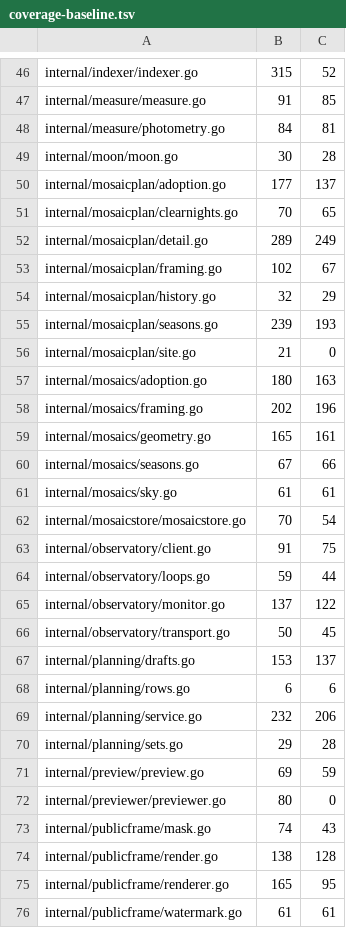
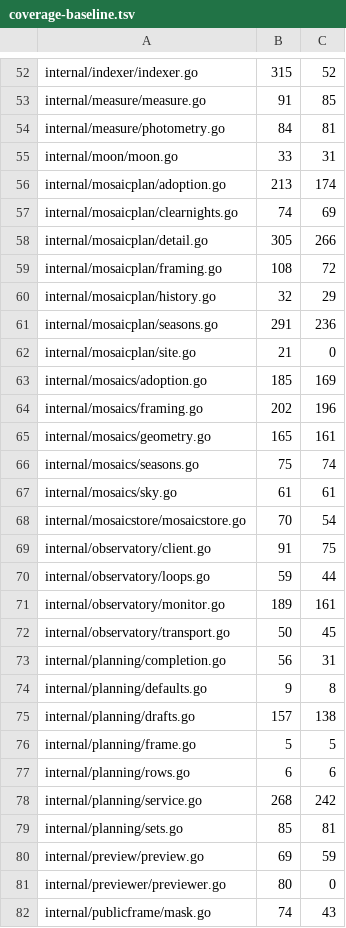
Before and after one commit to USA-RedDragon/astro-stacker, a TSV file: .github/coverage-baseline.tsv, drawn as a sheet; only a part is shown, gaps mark what is left out; the shorter side is filled out with more unchanged rows; the diff covers the shown part only.

```diff
--- a/.github/coverage-baseline.tsv
+++ b/.github/coverage-baseline.tsv
@@ -48,14 +54,14 @@ internal/measure/measure.go	91	85
 internal/measure/photometry.go	84	81
-internal/moon/moon.go	30	28
-internal/mosaicplan/adoption.go	177	137
-internal/mosaicplan/clearnights.go	70	65
-internal/mosaicplan/detail.go	289	249
-internal/mosaicplan/framing.go	102	67
+internal/moon/moon.go	33	31
+internal/mosaicplan/adoption.go	213	174
+internal/mosaicplan/clearnights.go	74	69
+internal/mosaicplan/detail.go	305	266
+internal/mosaicplan/framing.go	108	72
 internal/mosaicplan/history.go	32	29
-internal/mosaicplan/seasons.go	239	193
+internal/mosaicplan/seasons.go	291	236
 internal/mosaicplan/site.go	21	0
-internal/mosaics/adoption.go	180	163
+internal/mosaics/adoption.go	185	169
 internal/mosaics/framing.go	202	196
 internal/mosaics/geometry.go	165	161
-internal/mosaics/seasons.go	67	66
+internal/mosaics/seasons.go	75	74
 internal/mosaics/sky.go	61	61
@@ -64,8 +70,11 @@ internal/observatory/client.go	91	75
 internal/observatory/loops.go	59	44
-internal/observatory/monitor.go	137	122
+internal/observatory/monitor.go	189	161
 internal/observatory/transport.go	50	45
-internal/planning/drafts.go	153	137
+internal/planning/completion.go	56	31
+internal/planning/defaults.go	9	8
+internal/planning/drafts.go	157	138
+internal/planning/frame.go	5	5
 internal/planning/rows.go	6	6
-internal/planning/service.go	232	206
-internal/planning/sets.go	29	28
+internal/planning/service.go	268	242
+internal/planning/sets.go	85	81
 internal/preview/preview.go	69	59
```
Also changed, not shown: 9 added rows and 72 edited cells elsewhere in this file, 1 other file.
